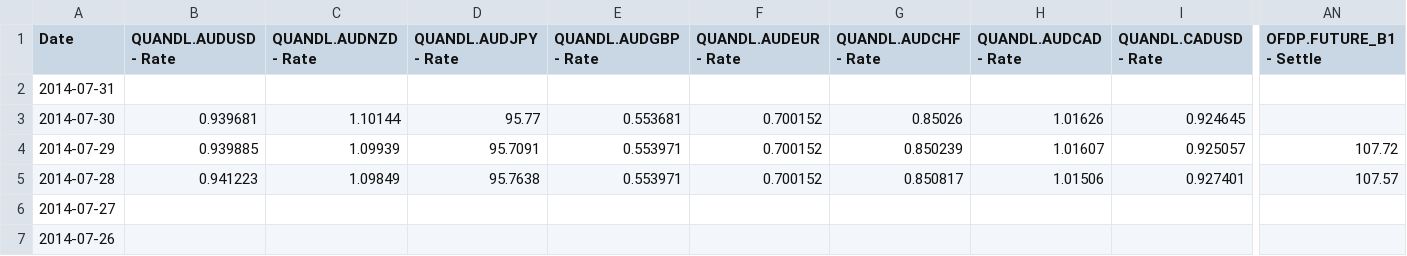
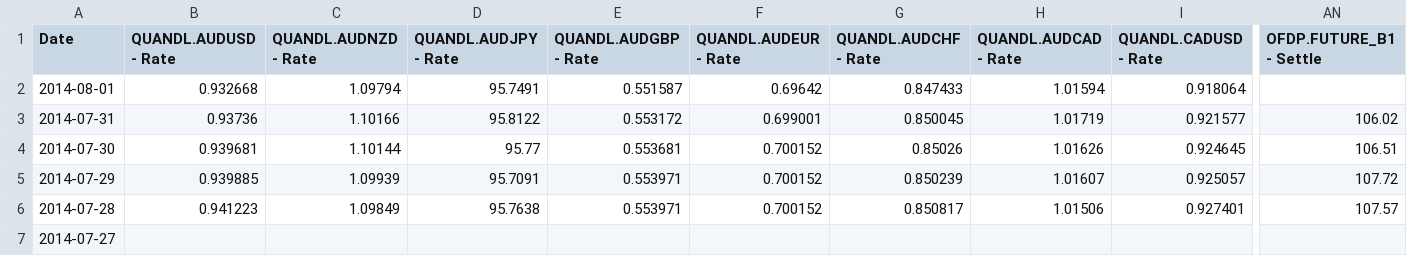
Before and after one commit to webpolis/fxpal, a CSV file: app/data/multisetsInputs.csv, drawn as a sheet; only a part is shown, gaps mark what is left out; the shorter side is filled out with more unchanged rows; addresses are those after the commit; rows hold the shown columns only; the diff covers the shown part only; the diff names each change by its address in the sheet, - before the commit and + after, or states it on an @@ line.

Commit message:
remove row names; upd datasets

```diff
--- a/app/data/multisetsInputs.csv
+++ b/app/data/multisetsInputs.csv
+row 2: 2014-08-01 | 0.932668 | 1.09794 | 95.7491 | 0.551587 | 0.69642 | 0.847433 | 1.01594 | 0.918064
-B3 (QUANDL.AUDUSD - Rate): (empty)
+B3 (QUANDL.AUDUSD - Rate): 0.93736
-C3 (QUANDL.AUDNZD - Rate): (empty)
+C3 (QUANDL.AUDNZD - Rate): 1.10166
-D3 (QUANDL.AUDJPY - Rate): (empty)
+D3 (QUANDL.AUDJPY - Rate): 95.8122
-E3 (QUANDL.AUDGBP - Rate): (empty)
+E3 (QUANDL.AUDGBP - Rate): 0.553172
-F3 (QUANDL.AUDEUR - Rate): (empty)
+F3 (QUANDL.AUDEUR - Rate): 0.699001
-G3 (QUANDL.AUDCHF - Rate): (empty)
+G3 (QUANDL.AUDCHF - Rate): 0.850045
-H3 (QUANDL.AUDCAD - Rate): (empty)
+H3 (QUANDL.AUDCAD - Rate): 1.01719
-I3 (QUANDL.CADUSD - Rate): (empty)
+I3 (QUANDL.CADUSD - Rate): 0.921577
-AN3 (OFDP.FUTURE_B1 - Settle): (empty)
+AN3 (OFDP.FUTURE_B1 - Settle): 106.02
-AN4 (OFDP.FUTURE_B1 - Settle): (empty)
+AN4 (OFDP.FUTURE_B1 - Settle): 106.51
```
Also changed, not shown: 24 edited cells elsewhere in this file, app/data/multisetsOutputs.csv, app/data/portfolio.csv, 3 other files.
